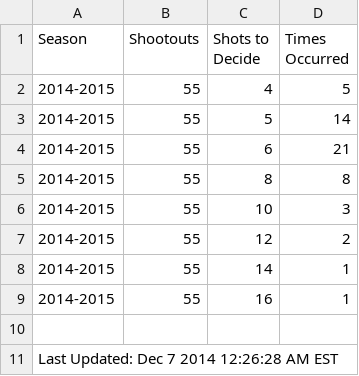
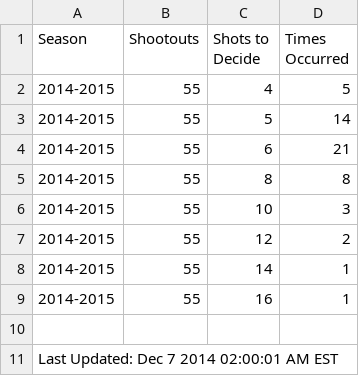
Before and after one commit to pyreking/Shootout, a CSV file: shots/shots.csv, drawn as a sheet.

```diff
--- a/shots/shots.csv
+++ b/shots/shots.csv
@@ -10,2 +10,2 @@ Season|Shootouts|Shots to Decide|Times Occurred
 
-Last Updated: Dec 7 2014 12:26:28 AM EST
+Last Updated: Dec 7 2014 02:00:01 AM EST
```
Also changed, not shown: summary/change_log.csv, summary/current.csv, 4 other files.
